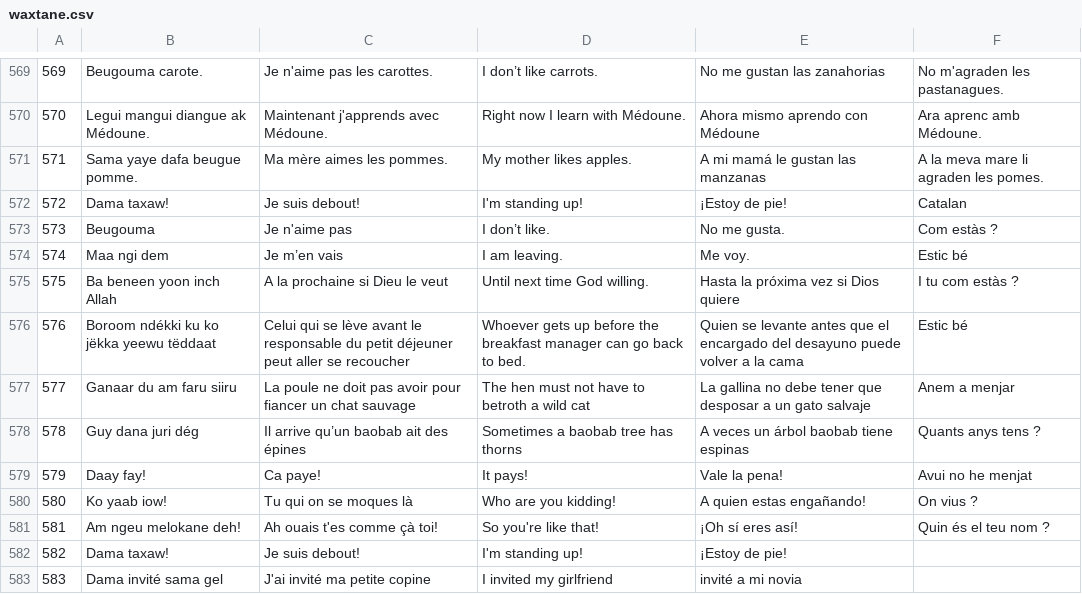
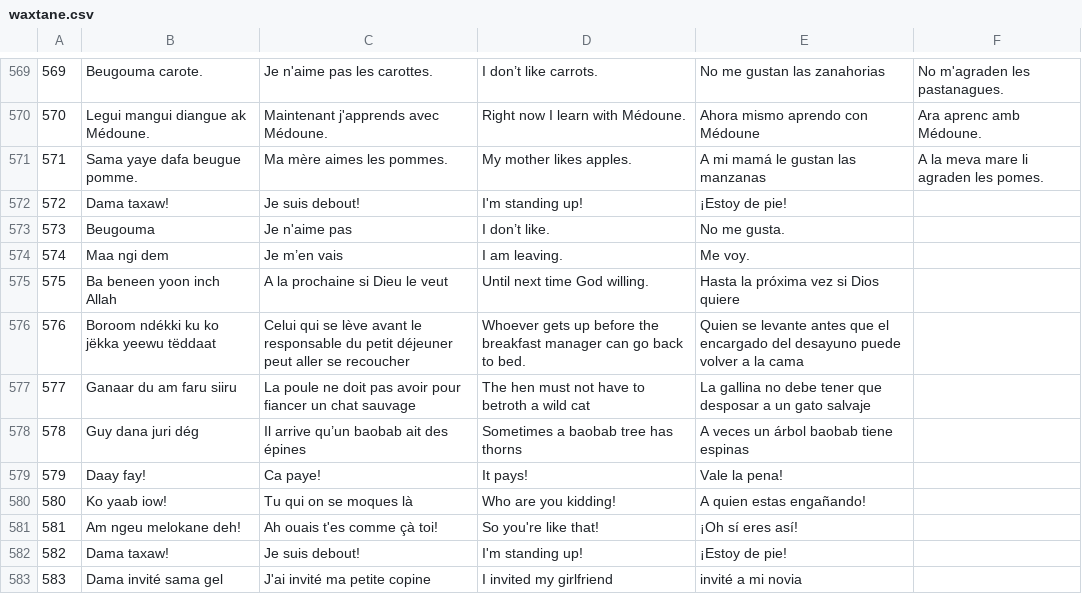
Before and after one commit to MedouneSGB/Waxtane, a CSV file: data/waxtane.csv, drawn as a sheet; only a part is shown, gaps mark what is left out; the diff names each change by its address in the sheet, - before the commit and + after, or states it on an @@ line.

Commit message:
correct mistakes

```diff
--- a/data/waxtane.csv
+++ b/data/waxtane.csv
-F572: Catalan
+F572: (empty)
-F573: Com estàs ?
+F573: (empty)
-F574: Estic bé
+F574: (empty)
-F575: I tu com estàs ?
+F575: (empty)
-F576: Estic bé
+F576: (empty)
-F577: Anem a menjar
+F577: (empty)
-F578: Quants anys tens ?
+F578: (empty)
-F579: Avui no he menjat
+F579: (empty)
-F580: On vius ?
+F580: (empty)
-F581: Quin és el teu nom ?
+F581: (empty)
```
